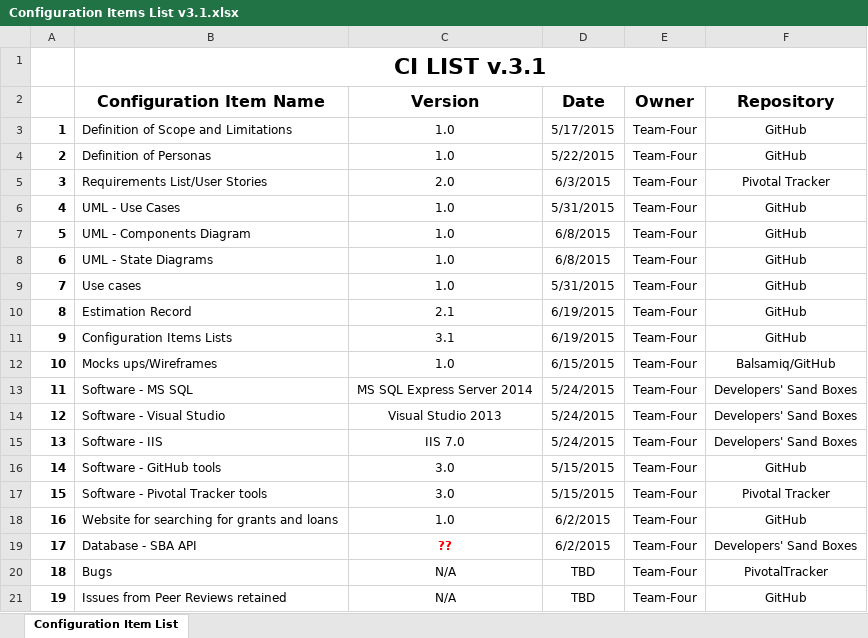
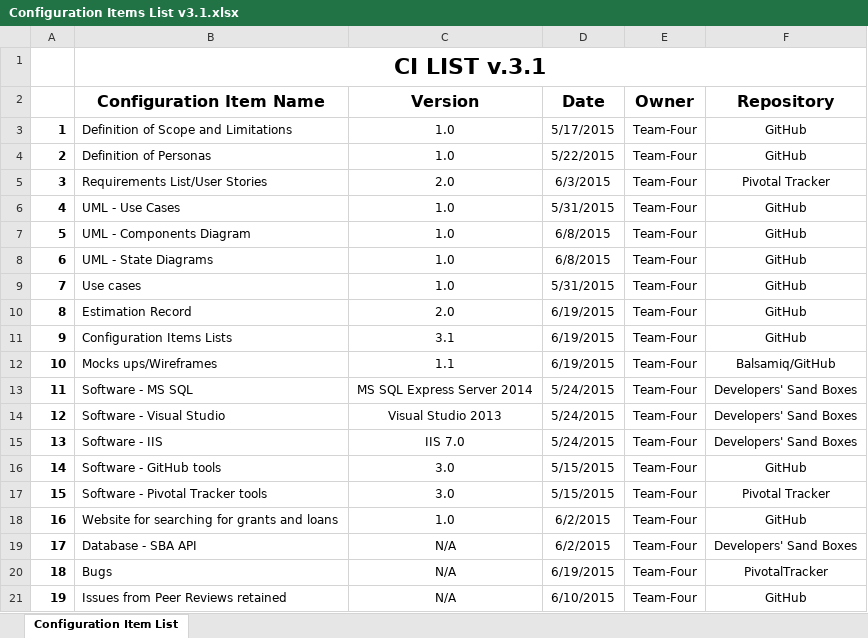
Before and after one commit to wshahzad/Team-Four, an Excel workbook: Documents/Configuration Items List v3.1.xlsx, sheet Configuration Item List, drawn as a sheet; values as stored, in another font and other column widths than the file's, no borders; the diff names each change by its address in the sheet, - before the commit and + after, or states it on an @@ line.

Commit message:
Adjusting Versions

```diff
--- a/Documents/Configuration Items List v3.1.xlsx (sheet Configuration Item List)
+++ b/Documents/Configuration Items List v3.1.xlsx (sheet Configuration Item List)
-C10 (Version): 2.1
+C10 (Version): 2.0
-C12 (Version): 1.0
+C12 (Version): 1.1
-D12 (Date): 6/15/2015
+D12 (Date): 6/19/2015
-C19 (Version): ??
+C19 (Version): N/A
@@ C19 bold: on → off, text colour: #FF0000 → black @@
-D20 (Date): TBD
+D20 (Date): 6/19/2015
-D21 (Date): TBD
+D21 (Date): 6/10/2015
```
Also changed, not shown: 18 other files.
